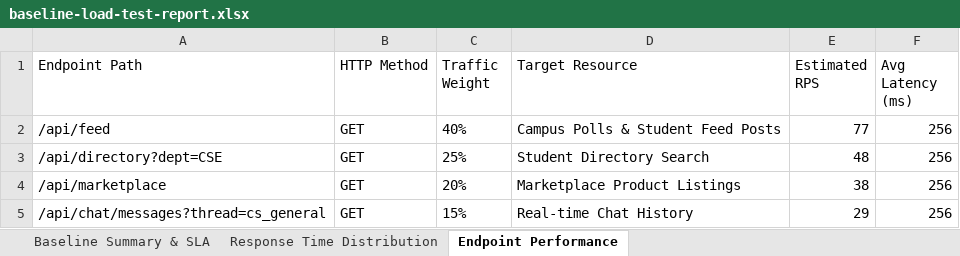
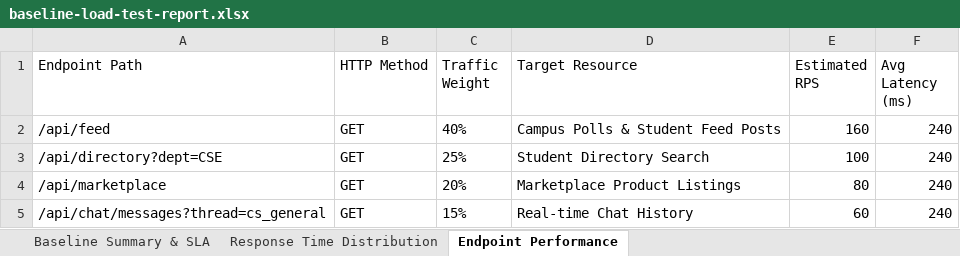
Before and after one commit to Maniraj47/CollegeApp, an Excel workbook: load-tests/reports/baseline-load-test-report.xlsx, sheet Endpoint Performance, drawn as a sheet; values as stored, in another font and other column widths than the file's, no borders; the diff names each change by its address in the sheet, - before the commit and + after, or states it on an @@ line.

```diff
--- a/load-tests/reports/baseline-load-test-report.xlsx (sheet Endpoint Performance)
+++ b/load-tests/reports/baseline-load-test-report.xlsx (sheet Endpoint Performance)
-E2 (Estimated RPS): 77
+E2 (Estimated RPS): 160
-F2:F5 (Avg Latency (ms)): 256
+F2:F5 (Avg Latency (ms)): 240
-E3 (Estimated RPS): 48
+E3 (Estimated RPS): 100
-E4 (Estimated RPS): 38
+E4 (Estimated RPS): 80
-E5 (Estimated RPS): 29
+E5 (Estimated RPS): 60
```
Also changed, not shown: sheet Baseline Summary & SLA, sheet Response Time Distribution, CollegeApp_Master_Test_Cases_Summary_and_Details_300.xlsx, Vulnerability Test Results/endpoint-inventory.xlsx, 18 other files.
